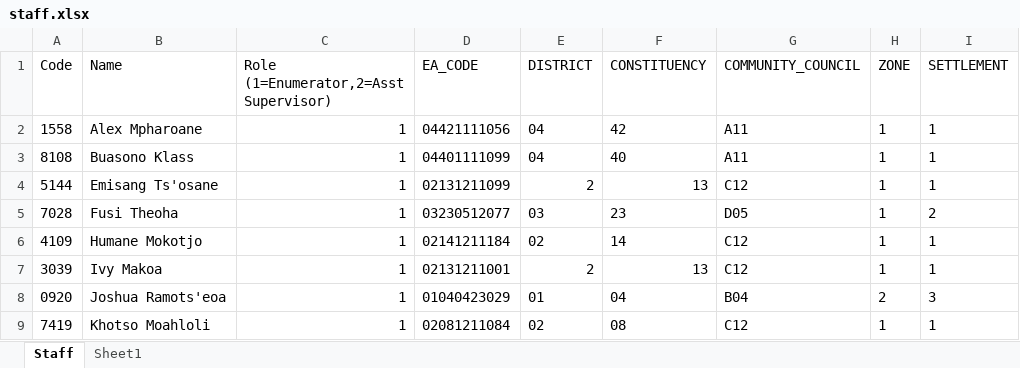
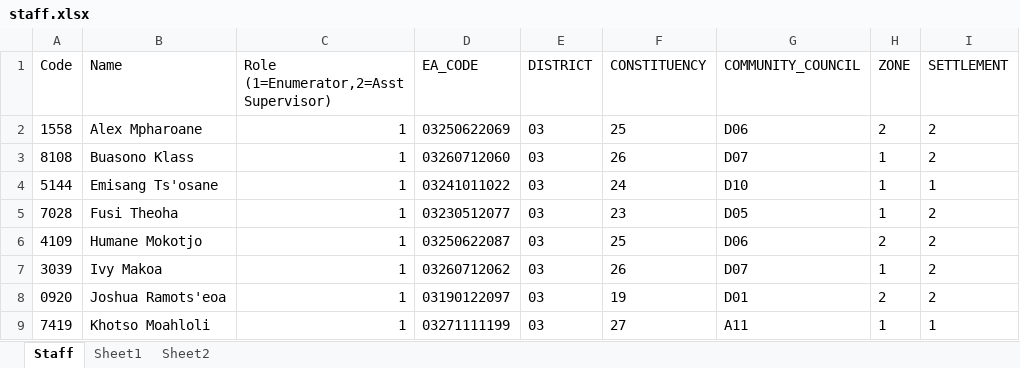
Before and after one commit to lso-statistics/Lesotho-census-2016, an Excel workbook: Menu/staff.xlsx, sheet Staff, drawn as a sheet; only a part is shown; values as stored, in another font and other column widths than the file's, no borders; the diff covers the shown part only; the diff names each change by its address in the sheet, - before the commit and + after, or states it on an @@ line.

```diff
--- a/Menu/staff.xlsx (sheet Staff)
+++ b/Menu/staff.xlsx (sheet Staff)
+sheet tab: Sheet2
-D2 (EA_CODE): 04421111056
+D2 (EA_CODE): 03250622069
-E2:E3 (DISTRICT): 04
+E2:E3 (DISTRICT): 03
-F2 (CONSTITUENCY): 42
+F2 (CONSTITUENCY): 25
-G2 (COMMUNITY_COUNCIL): A11
+G2 (COMMUNITY_COUNCIL): D06
-H2 (ZONE): 1
+H2 (ZONE): 2
-I2:I3 (SETTLEMENT): 1
+I2:I3 (SETTLEMENT): 2
-D3 (EA_CODE): 04401111099
+D3 (EA_CODE): 03260712060
-F3 (CONSTITUENCY): 40
+F3 (CONSTITUENCY): 26
-G3 (COMMUNITY_COUNCIL): A11
+G3 (COMMUNITY_COUNCIL): D07
-D4 (EA_CODE): 02131211099
+D4 (EA_CODE): 03241011022
-E4 (DISTRICT): 2
+E4 (DISTRICT): 03
-F4 (CONSTITUENCY): 13
+F4 (CONSTITUENCY): 24
-G4 (COMMUNITY_COUNCIL): C12
+G4 (COMMUNITY_COUNCIL): D10
-D6 (EA_CODE): 02141211184
+D6 (EA_CODE): 03250622087
-E6 (DISTRICT): 02
+E6 (DISTRICT): 03
-F6 (CONSTITUENCY): 14
+F6 (CONSTITUENCY): 25
-G6 (COMMUNITY_COUNCIL): C12
+G6 (COMMUNITY_COUNCIL): D06
-H6 (ZONE): 1
+H6 (ZONE): 2
-I6:I7 (SETTLEMENT): 1
+I6:I7 (SETTLEMENT): 2
-D7 (EA_CODE): 02131211001
+D7 (EA_CODE): 03260712062
-E7 (DISTRICT): 2
+E7 (DISTRICT): 03
-F7 (CONSTITUENCY): 13
+F7 (CONSTITUENCY): 26
-G7 (COMMUNITY_COUNCIL): C12
+G7 (COMMUNITY_COUNCIL): D07
-D8 (EA_CODE): 01040423029
+D8 (EA_CODE): 03190122097
-E8 (DISTRICT): 01
+E8 (DISTRICT): 03
-F8 (CONSTITUENCY): 04
+F8 (CONSTITUENCY): 19
-G8 (COMMUNITY_COUNCIL): B04
+G8 (COMMUNITY_COUNCIL): D01
-I8 (SETTLEMENT): 3
+I8 (SETTLEMENT): 2
-D9 (EA_CODE): 02081211084
+D9 (EA_CODE): 03271111199
-E9 (DISTRICT): 02
+E9 (DISTRICT): 03
-F9 (CONSTITUENCY): 08
+F9 (CONSTITUENCY): 27
-G9 (COMMUNITY_COUNCIL): C12
+G9 (COMMUNITY_COUNCIL): A11
```
Also changed, not shown: 2 added rows, 2 removed rows, 320 edited cells and cell formats elsewhere in this sheet, 3 other files.
